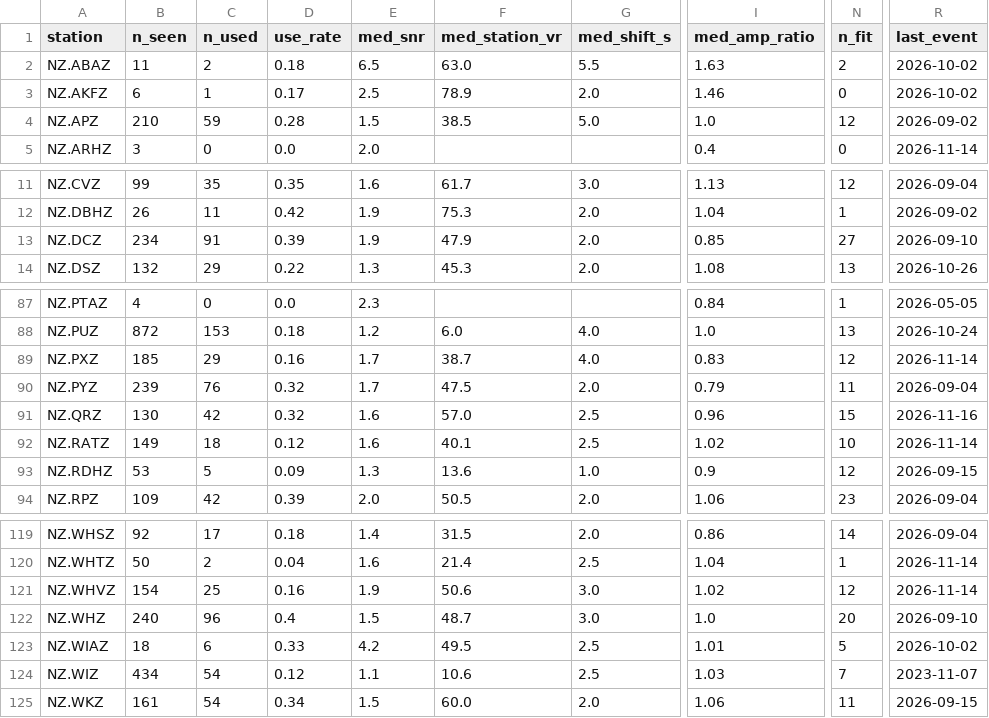
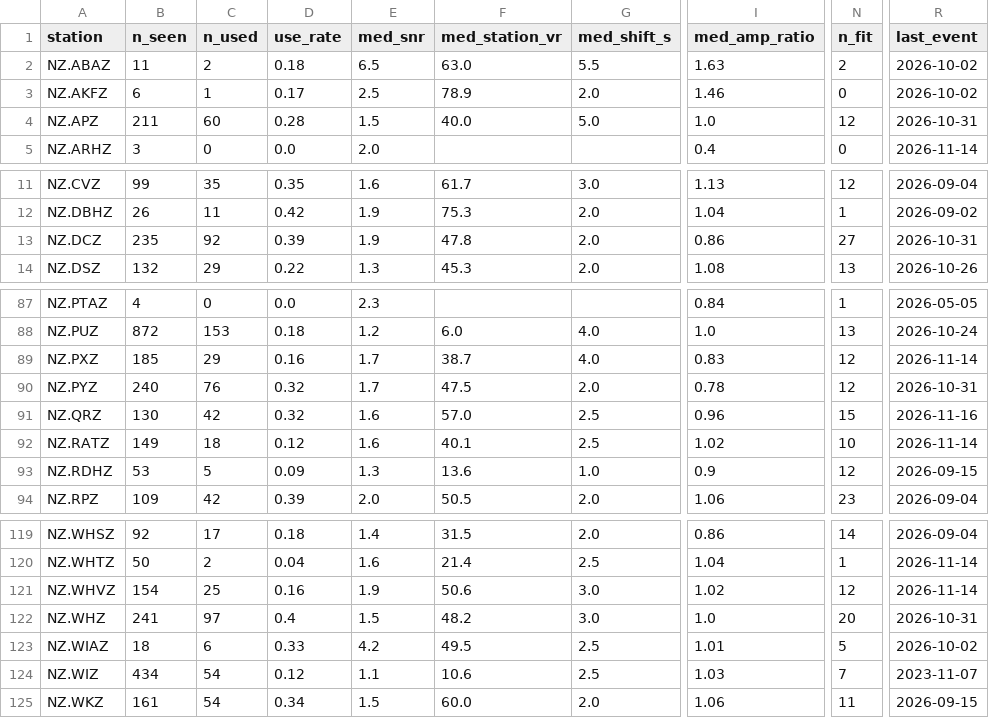
Before and after one commit to Dani-Lindsay/auto_tdmt_NZ, a CSV file: station_performance.csv, drawn as a sheet; only a part is shown, gaps mark what is left out; the diff names each change by its address in the sheet, - before the commit and + after, or states it on an @@ line.

```diff
--- a/station_performance.csv
+++ b/station_performance.csv
-B4 (n_seen): 210
+B4 (n_seen): 211
-C4 (n_used): 59
+C4 (n_used): 60
-F4 (med_station_vr): 38.5
+F4 (med_station_vr): 40.0
-R4 (last_event): 2026-09-02
+R4 (last_event): 2026-10-31
-B13 (n_seen): 234
+B13 (n_seen): 235
-C13 (n_used): 91
+C13 (n_used): 92
-F13 (med_station_vr): 47.9
+F13 (med_station_vr): 47.8
-I13 (med_amp_ratio): 0.85
+I13 (med_amp_ratio): 0.86
-R13 (last_event): 2026-09-10
+R13 (last_event): 2026-10-31
-B90 (n_seen): 239
+B90 (n_seen): 240
-I90 (med_amp_ratio): 0.79
+I90 (med_amp_ratio): 0.78
-N90 (n_fit): 11
+N90 (n_fit): 12
-R90 (last_event): 2026-09-04
+R90 (last_event): 2026-10-31
-B122 (n_seen): 240
+B122 (n_seen): 241
-C122 (n_used): 96
+C122 (n_used): 97
-F122 (med_station_vr): 48.7
+F122 (med_station_vr): 48.2
-R122 (last_event): 2026-09-10
+R122 (last_event): 2026-10-31
```
Also changed, not shown: catalogue.csv, not_published.csv, 2 other files.
